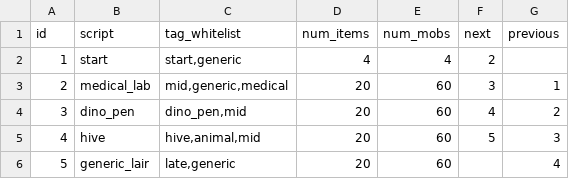
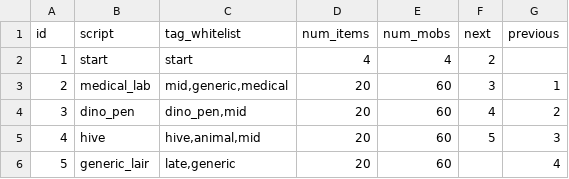
Before and after one commit to irskep/RogueKit, a CSV file: Resources/maps.csv, drawn as a sheet.

```diff
--- a/Resources/maps.csv
+++ b/Resources/maps.csv
@@ -1,3 +1,3 @@
 id,script,tag_whitelist,num_items,num_mobs,next,previous
-1,start,"start,generic",4,4,2,
+1,start,start,4,4,2,
 2,medical_lab,"mid,generic,medical",20,60,3,1
```
Also changed, not shown: Resources/prefabs.csv, 3 other files.
